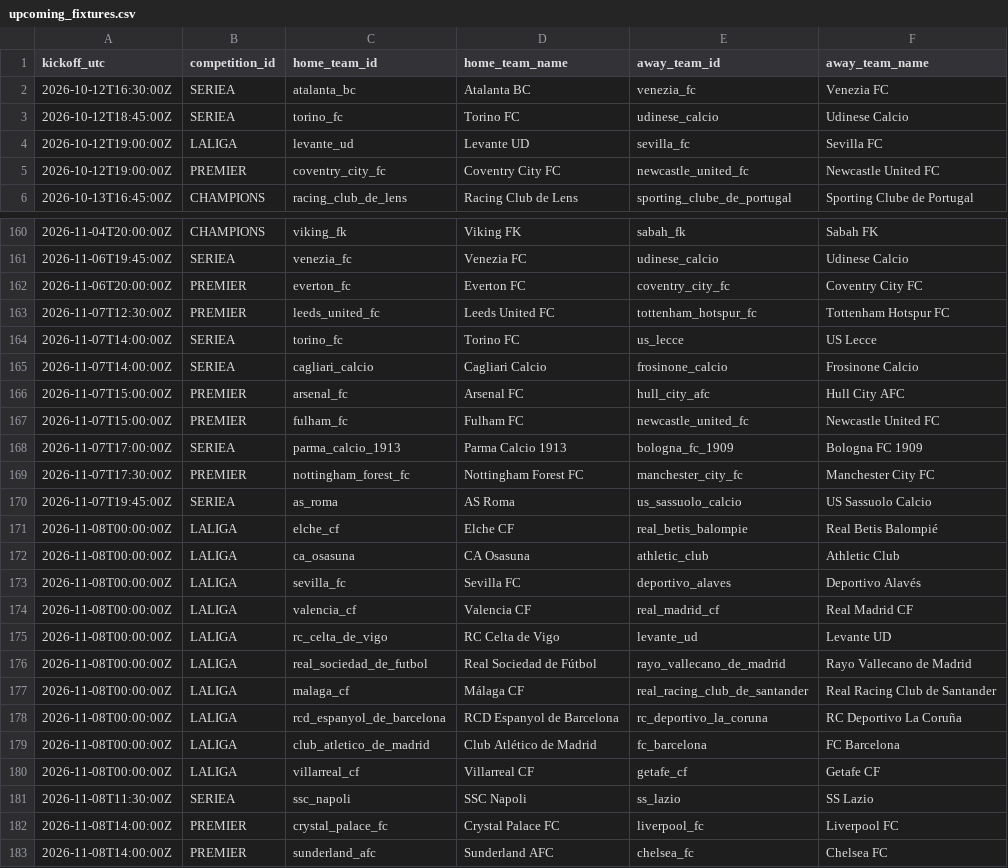
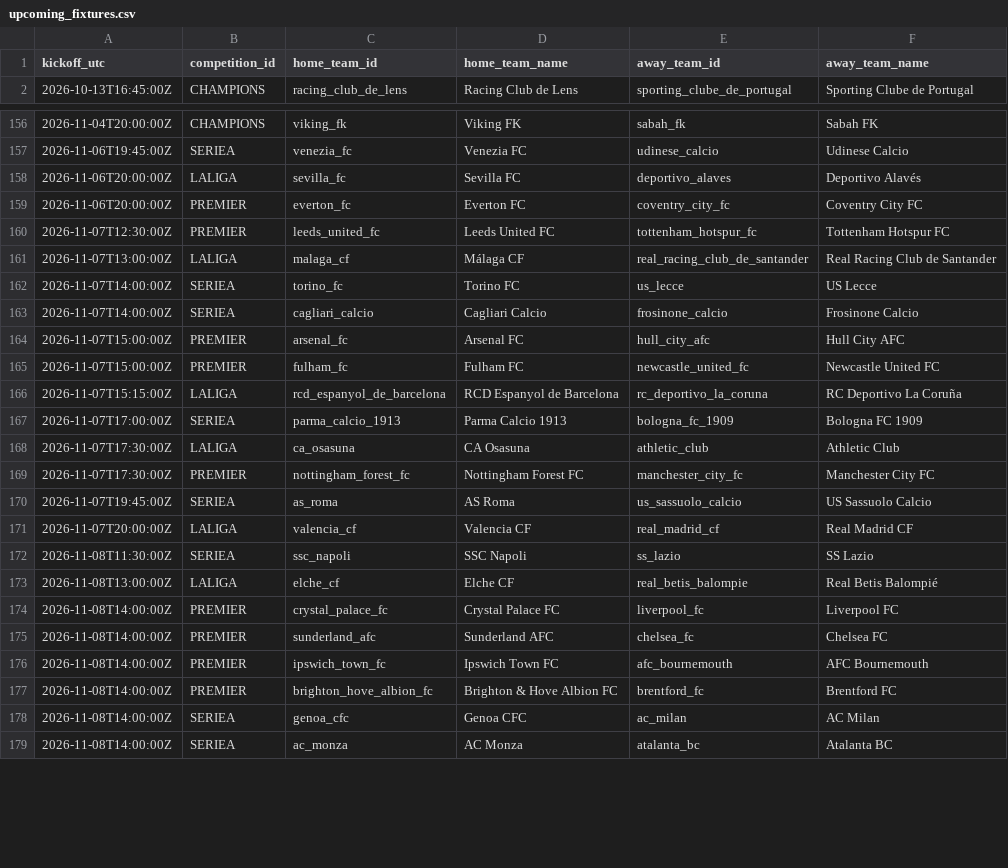
Before and after one commit to alesinho777/botinho777, a CSV file: data/raw/upcoming_fixtures.csv, drawn as a sheet; only a part is shown, gaps mark what is left out; the shorter side is filled out with more unchanged rows; the diff covers the shown part only.

```diff
--- a/data/raw/upcoming_fixtures.csv
+++ b/data/raw/upcoming_fixtures.csv
@@ -1,6 +1,2 @@
 kickoff_utc,competition_id,home_team_id,home_team_name,away_team_id,away_team_name
-2026-10-12T16:30:00Z,SERIEA,atalanta_bc,Atalanta BC,venezia_fc,Venezia FC
-2026-10-12T18:45:00Z,SERIEA,torino_fc,Torino FC,udinese_calcio,Udinese Calcio
-2026-10-12T19:00:00Z,LALIGA,levante_ud,Levante UD,sevilla_fc,Sevilla FC
-2026-10-12T19:00:00Z,PREMIER,coventry_city_fc,Coventry City FC,newcastle_united_fc,Newcastle United FC
 2026-10-13T16:45:00Z,CHAMPIONS,racing_club_de_lens,Racing Club de Lens,sporting_clube_de_portugal,Sporting Clube de Portugal
@@ -161,4 +157,6 @@ kickoff_utc,competition_id,home_team_id,home_team_name,away_team_id,away_team_na
 2026-11-06T19:45:00Z,SERIEA,venezia_fc,Venezia FC,udinese_calcio,Udinese Calcio
+2026-11-06T20:00:00Z,LALIGA,sevilla_fc,Sevilla FC,deportivo_alaves,Deportivo Alavés
 2026-11-06T20:00:00Z,PREMIER,everton_fc,Everton FC,coventry_city_fc,Coventry City FC
 2026-11-07T12:30:00Z,PREMIER,leeds_united_fc,Leeds United FC,tottenham_hotspur_fc,Tottenham Hotspur FC
+2026-11-07T13:00:00Z,LALIGA,malaga_cf,Málaga CF,real_racing_club_de_santander,Real Racing Club de Santander
 2026-11-07T14:00:00Z,SERIEA,torino_fc,Torino FC,us_lecce,US Lecce
@@ -167,16 +165,10 @@ kickoff_utc,competition_id,home_team_id,home_team_name,away_team_id,away_team_na
 2026-11-07T15:00:00Z,PREMIER,fulham_fc,Fulham FC,newcastle_united_fc,Newcastle United FC
+2026-11-07T15:15:00Z,LALIGA,rcd_espanyol_de_barcelona,RCD Espanyol de Barcelona,rc_deportivo_la_coruna,RC Deportivo La Coruña
 2026-11-07T17:00:00Z,SERIEA,parma_calcio_1913,Parma Calcio 1913,bologna_fc_1909,Bologna FC 1909
+2026-11-07T17:30:00Z,LALIGA,ca_osasuna,CA Osasuna,athletic_club,Athletic Club
 2026-11-07T17:30:00Z,PREMIER,nottingham_forest_fc,Nottingham Forest FC,manchester_city_fc,Manchester City FC
 2026-11-07T19:45:00Z,SERIEA,as_roma,AS Roma,us_sassuolo_calcio,US Sassuolo Calcio
-2026-11-08T00:00:00Z,LALIGA,elche_cf,Elche CF,real_betis_balompie,Real Betis Balompié
-2026-11-08T00:00:00Z,LALIGA,ca_osasuna,CA Osasuna,athletic_club,Athletic Club
-2026-11-08T00:00:00Z,LALIGA,sevilla_fc,Sevilla FC,deportivo_alaves,Deportivo Alavés
-2026-11-08T00:00:00Z,LALIGA,valencia_cf,Valencia CF,real_madrid_cf,Real Madrid CF
-2026-11-08T00:00:00Z,LALIGA,rc_celta_de_vigo,RC Celta de Vigo,levante_ud,Levante UD
-2026-11-08T00:00:00Z,LALIGA,real_sociedad_de_futbol,Real Sociedad de Fútbol,rayo_vallecano_de_madrid,Rayo Vallecano de Madrid
-2026-11-08T00:00:00Z,LALIGA,malaga_cf,Málaga CF,real_racing_club_de_santander,Real Racing Club de Santander
-2026-11-08T00:00:00Z,LALIGA,rcd_espanyol_de_barcelona,RCD Espanyol de Barcelona,rc_deportivo_la_coruna,RC Deportivo La Coruña
-2026-11-08T00:00:00Z,LALIGA,club_atletico_de_madrid,Club Atlético de Madrid,fc_barcelona,FC Barcelona
-2026-11-08T00:00:00Z,LALIGA,villarreal_cf,Villarreal CF,getafe_cf,Getafe CF
+2026-11-07T20:00:00Z,LALIGA,valencia_cf,Valencia CF,real_madrid_cf,Real Madrid CF
 2026-11-08T11:30:00Z,SERIEA,ssc_napoli,SSC Napoli,ss_lazio,SS Lazio
+2026-11-08T13:00:00Z,LALIGA,elche_cf,Elche CF,real_betis_balompie,Real Betis Balompié
 2026-11-08T14:00:00Z,PREMIER,crystal_palace_fc,Crystal Palace FC,liverpool_fc,Liverpool FC
```
Also changed, not shown: 4 added rows elsewhere in this file, data/raw/real_matches.csv.
